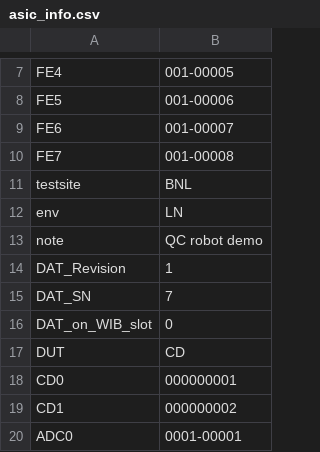
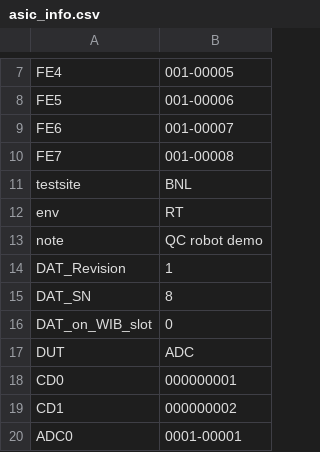
Before and after one commit to DUNE/FD_CE, a CSV file: readback/asic_info.csv, drawn as a sheet; only a part is shown, gaps mark what is left out.

```diff
--- a/readback/asic_info.csv
+++ b/readback/asic_info.csv
@@ -11,8 +11,8 @@ FE7,001-00008,
 testsite,BNL,
-env,LN,
+env,RT,
 note, QC robot demo ,
 DAT_Revision,1,
-DAT_SN,7,
+DAT_SN,8,
 DAT_on_WIB_slot,0,
-DUT,CD,
+DUT,ADC,
 CD0,000000001,
```
Also changed, not shown: 6 other files.
